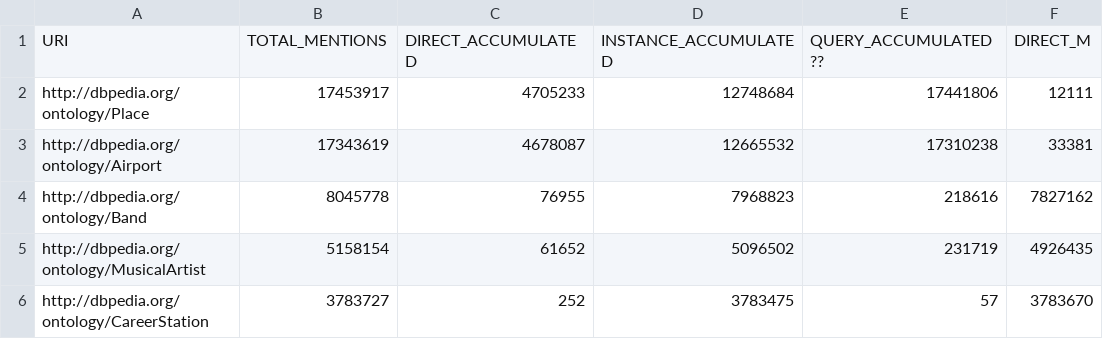
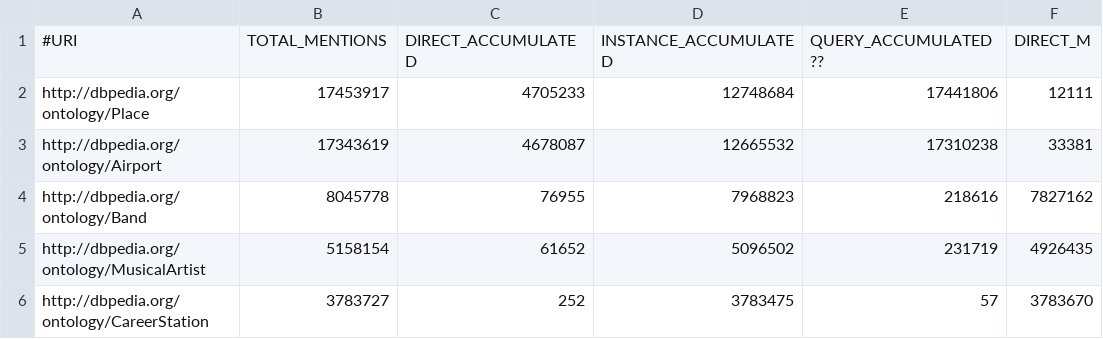
Before and after one commit to DaniFdezAlvarez/classrank, a TSV file: experimentation/doc/dbpedia/total_result.tsv, drawn as a sheet; only a part is shown; the diff names each change by its address in the sheet, - before the commit and + after, or states it on an @@ line.

```diff
--- a/experimentation/doc/dbpedia/total_result.tsv
+++ b/experimentation/doc/dbpedia/total_result.tsv
-A1: URI
+A1: #URI
```
Also changed, not shown: experimentation/doc/dbpedia/human_result.tsv.
